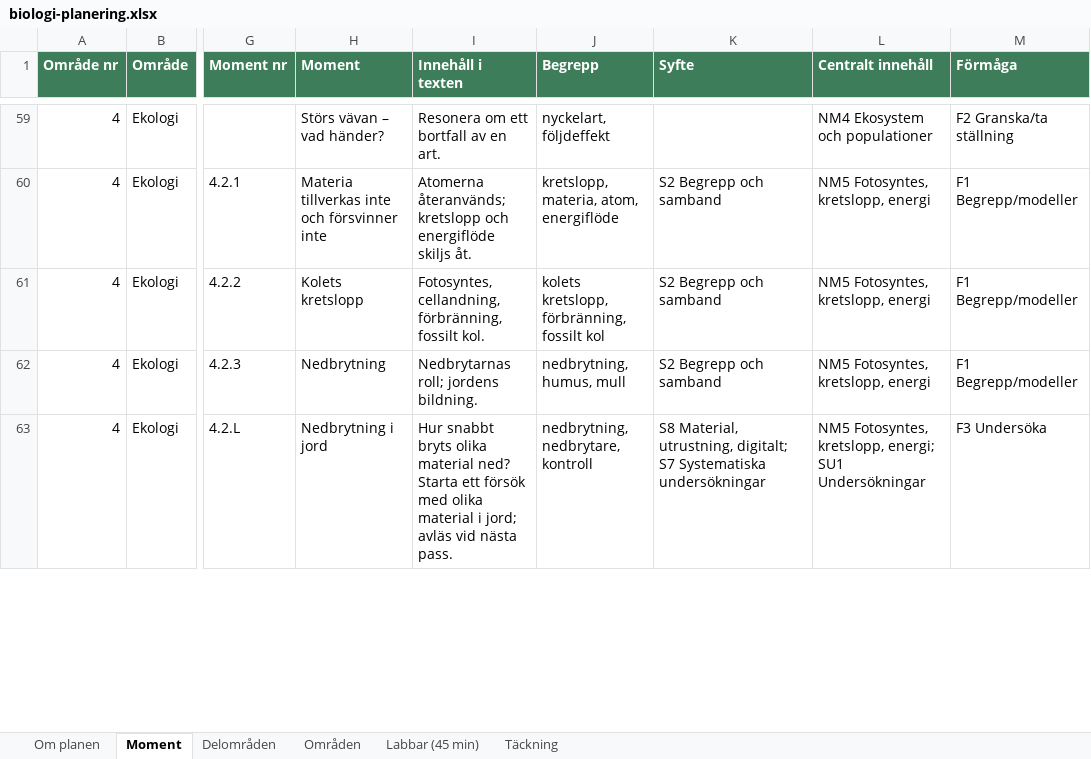
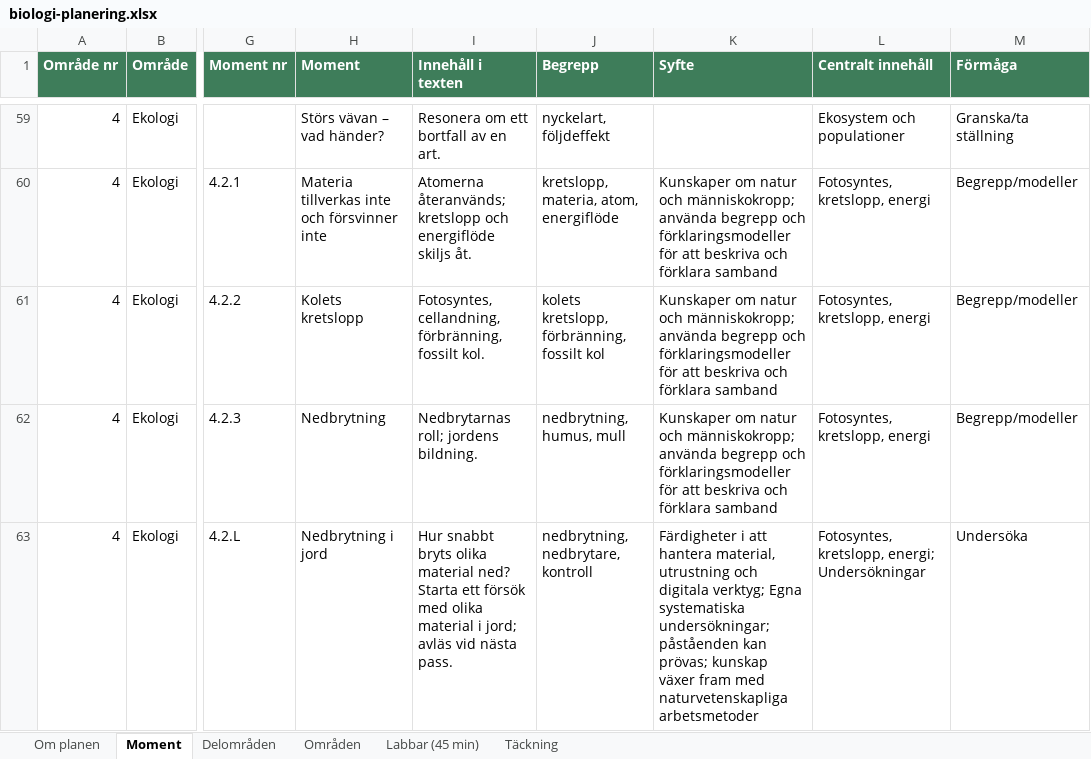
Before and after one commit to sweviktor95/pluggis, an Excel workbook: planering/biologi-planering.xlsx, sheet Moment, drawn as a sheet; only a part is shown, gaps mark what is left out; values as stored, in another font and other column widths than the file's, no borders; the diff covers the shown part only; the diff names each change by its address in the sheet, - before the commit and + after, or states it on an @@ line.

```diff
--- a/planering/biologi-planering.xlsx (sheet Moment)
+++ b/planering/biologi-planering.xlsx (sheet Moment)
-L59 (Centralt innehåll): NM4 Ekosystem och populationer
+L59 (Centralt innehåll): Ekosystem och populationer
-M59 (Förmåga): F2 Granska/ta ställning
+M59 (Förmåga): Granska/ta ställning
-K60:K62 (Syfte): S2 Begrepp och samband
+K60:K62 (Syfte): Kunskaper om natur och människokropp; använda begrepp och förklaringsmodeller för att beskriva och förklara samband
-L60:L62 (Centralt innehåll): NM5 Fotosyntes, kretslopp, energi
+L60:L62 (Centralt innehåll): Fotosyntes, kretslopp, energi
-M60:M62 (Förmåga): F1 Begrepp/modeller
+M60:M62 (Förmåga): Begrepp/modeller
-K63 (Syfte): S8 Material, utrustning, digitalt; S7 Systematiska undersökningar
+K63 (Syfte): Färdigheter i att hantera material, utrustning och digitala verktyg; Egna systematiska undersökningar; påståenden kan prövas; kunskap växer fram med naturvetenskapliga arbetsmetoder
-L63 (Centralt innehåll): NM5 Fotosyntes, kretslopp, energi; SU1 Undersökningar
+L63 (Centralt innehåll): Fotosyntes, kretslopp, energi; Undersökningar
-M63 (Förmåga): F3 Undersöka
+M63 (Förmåga): Undersöka
```
Also changed, not shown: 511 edited cells elsewhere in this sheet, sheet Om planen, 3 other files.
